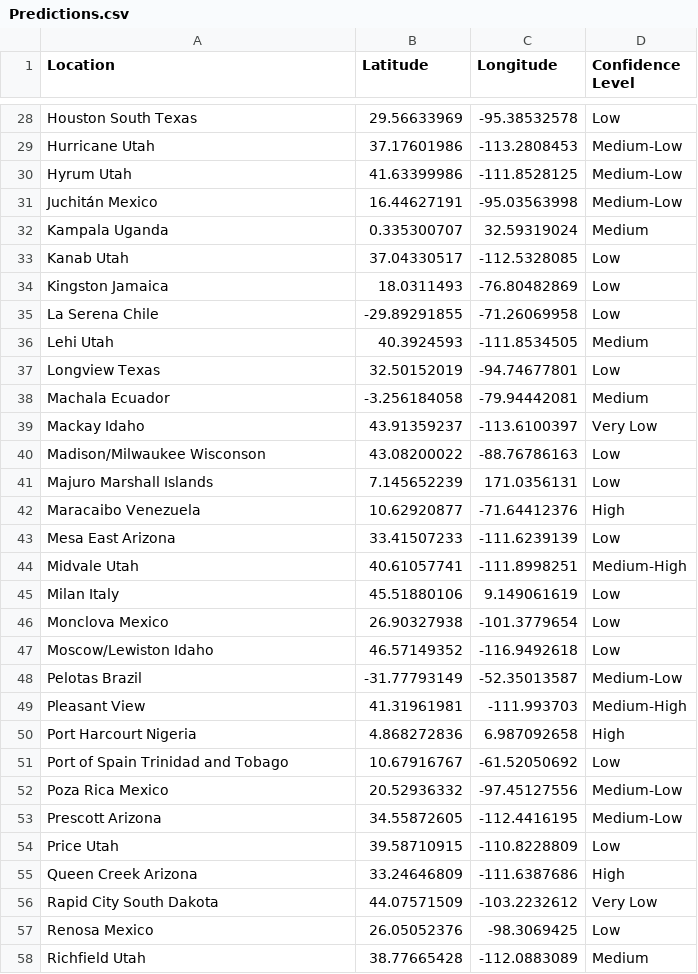
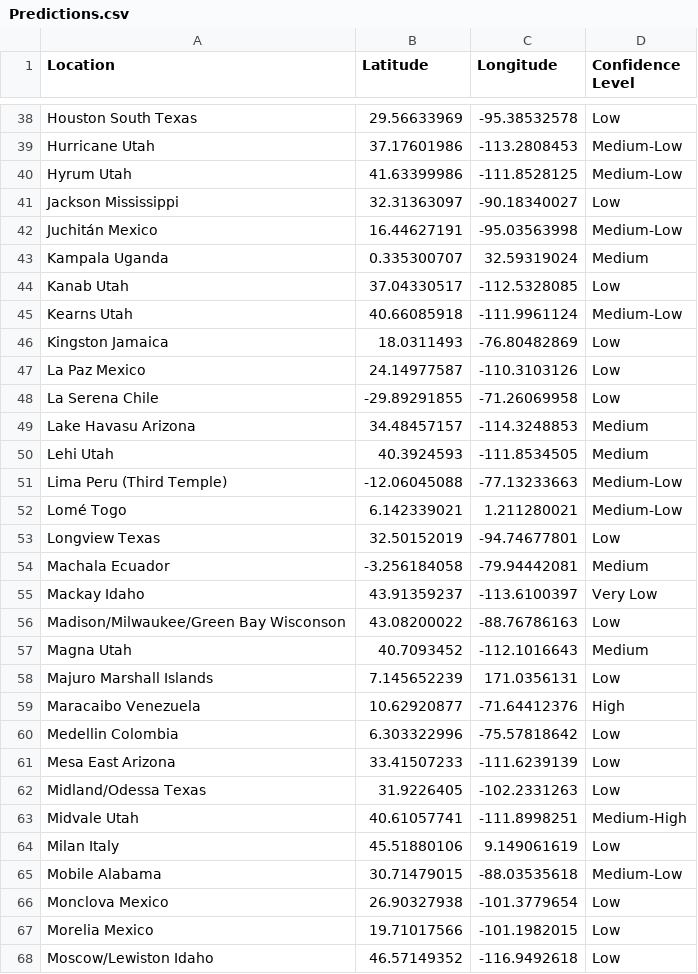
Before and after one commit to SokovianSquirrelly/Sprint-03, a CSV file: Predictions.csv, drawn as a sheet; only a part is shown, gaps mark what is left out; the shorter side is filled out with more unchanged rows; the diff covers the shown part only.

Commit message:
April 2024 predictions updated

```diff
--- a/Predictions.csv
+++ b/Predictions.csv
@@ -30,2 +40,3 @@ Hurricane Utah,37.17601986,-113.2808453,Medium-Low
 Hyrum Utah,41.63399986,-111.8528125,Medium-Low
+Jackson Mississippi,32.31363097,-90.18340027,Low
 Juchitán Mexico,16.44627191,-95.03563998,Medium-Low
@@ -33,5 +44,10 @@ Kampala Uganda,0.335300707,32.59319024,Medium
 Kanab Utah,37.04330517,-112.5328085,Low
+Kearns Utah,40.66085918,-111.9961124,Medium-Low
 Kingston Jamaica,18.0311493,-76.80482869,Low
+La Paz Mexico,24.14977587,-110.3103126,Low
 La Serena Chile,-29.89291855,-71.26069958,Low
+Lake Havasu Arizona,34.48457157,-114.3248853,Medium
 Lehi Utah,40.3924593,-111.8534505,Medium
+Lima Peru (Third Temple),-12.06045088,-77.13233663,Medium-Low
+Lomé Togo,6.142339021,1.211280021,Medium-Low
 Longview Texas,32.50152019,-94.74677801,Low
@@ -39,9 +55,14 @@ Machala Ecuador,-3.256184058,-79.94442081,Medium
 Mackay Idaho,43.91359237,-113.6100397,Very Low
-Madison/Milwaukee Wisconson,43.08200022,-88.76786163,Low
+Madison/Milwaukee/Green Bay Wisconson,43.08200022,-88.76786163,Low
+Magna Utah,40.7093452,-112.1016643,Medium
 Majuro Marshall Islands,7.145652239,171.0356131,Low
 Maracaibo Venezuela,10.62920877,-71.64412376,High
+Medellin Colombia,6.303322996,-75.57818642,Low
 Mesa East Arizona,33.41507233,-111.6239139,Low
+Midland/Odessa Texas,31.9226405,-102.2331263,Low
 Midvale Utah,40.61057741,-111.8998251,Medium-High
 Milan Italy,45.51880106,9.149061619,Low
+Mobile Alabama,30.71479015,-88.03535618,Medium-Low
 Monclova Mexico,26.90327938,-101.3779654,Low
+Morelia Mexico,19.71017566,-101.1982015,Low
 Moscow/Lewiston Idaho,46.57149352,-116.9492618,Low
```
Also changed, not shown: 26 added rows and 1 edited cell elsewhere in this file, 1 other file.
